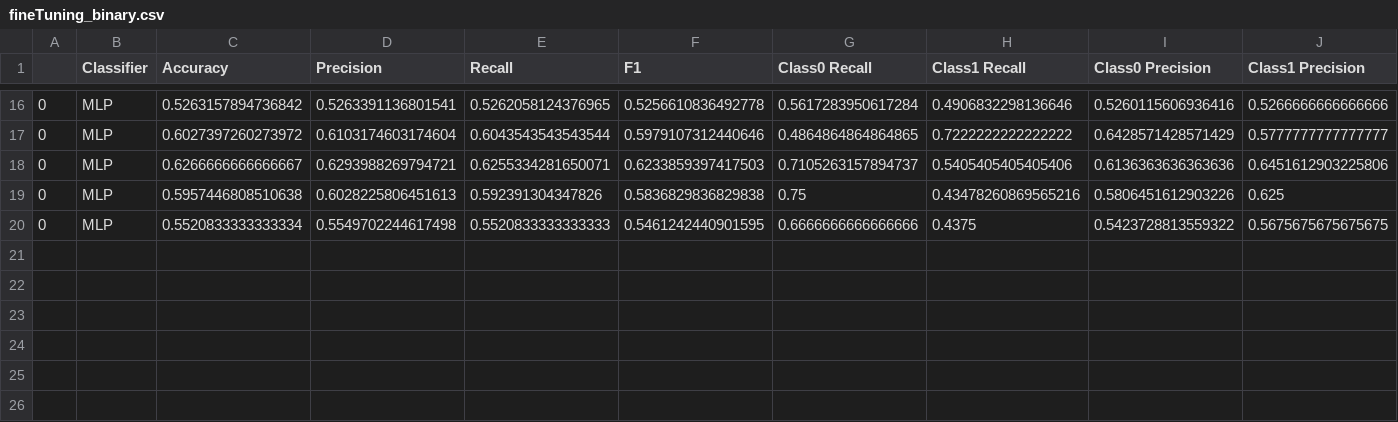
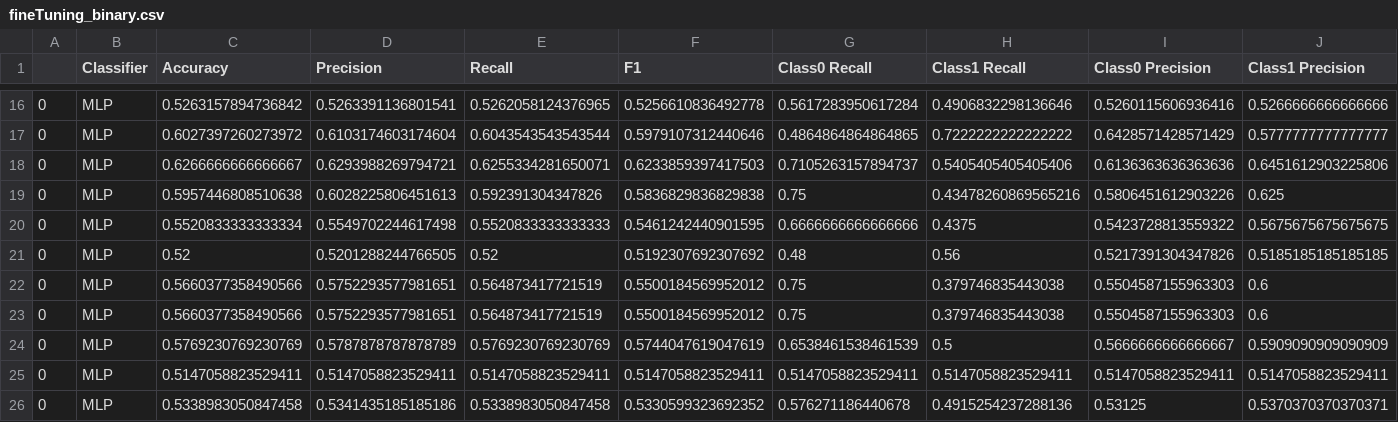
Before and after one commit to your-profile/NeuroLoop-Classification, a CSV file: experiments/experiment2/results/data/fineTuning_binary.csv, drawn as a sheet; only a part is shown, gaps mark what is left out; rows hold the shown columns only; the diff names each change by its address in the sheet, - before the commit and + after, or states it on an @@ line.

```diff
--- a/experiments/experiment2/results/data/fineTuning_binary.csv
+++ b/experiments/experiment2/results/data/fineTuning_binary.csv
+row 21: 0 | MLP | 0.52 | 0.5201288244766505 | 0.52 | 0.5192307692307692 | 0.48 | 0.56 | 0.5217391304347826 | 0.5185185185185185
+row 22: 0 | MLP | 0.5660377358490566 | 0.5752293577981651 | 0.564873417721519 | 0.5500184569952012 | 0.75 | 0.379746835443038 | 0.5504587155963303 | 0.6
+row 23: 0 | MLP | 0.5660377358490566 | 0.5752293577981651 | 0.564873417721519 | 0.5500184569952012 | 0.75 | 0.379746835443038 | 0.5504587155963303 | 0.6
+row 24: 0 | MLP | 0.5769230769230769 | 0.5787878787878789 | 0.5769230769230769 | 0.5744047619047619 | 0.6538461538461539 | 0.5 | 0.5666666666666667 | 0.5909090909090909
+row 25: 0 | MLP | 0.5147058823529411 | 0.5147058823529411 | 0.5147058823529411 | 0.5147058823529411 | 0.5147058823529411 | 0.5147058823529411 | 0.5147058823529411 | 0.5147058823529411
+row 26: 0 | MLP | 0.5338983050847458 | 0.5341435185185186 | 0.5338983050847458 | 0.5330599323692352 | 0.576271186440678 | 0.4915254237288136 | 0.53125 | 0.5370370370370371
```
Also changed, not shown: experiments/experiment2/results/data/fineTuning_discrete.csv, experiments/experiment2/results/data/multiSubject_binary.csv, 28 other files.
